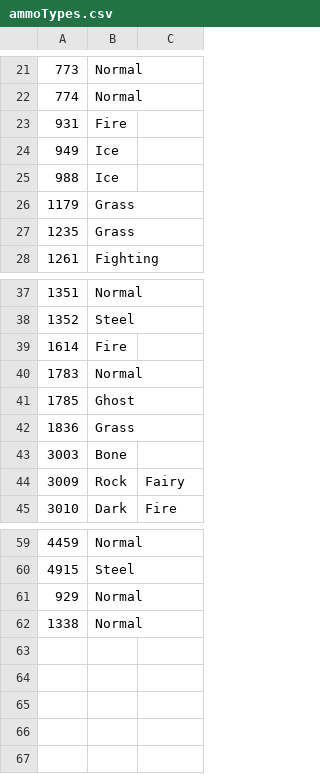
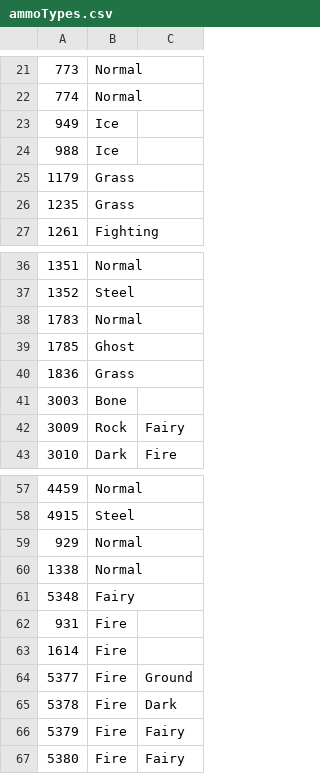
Before and after one commit to CrimsonTek/TerraTyping, a CSV file: CsvTypes/Vanilla/ammoTypes.csv, drawn as a sheet; only a part is shown, gaps mark what is left out; the diff names each change by its address in the sheet, - before the commit and + after, or states it on an @@ line.

```diff
--- a/CsvTypes/Vanilla/ammoTypes.csv
+++ b/CsvTypes/Vanilla/ammoTypes.csv
+row 61: 5348 | Fairy
@@ row 23 moved to row 62: 931 @@
@@ row 39 moved to row 63: 1614 @@
+row 64: 5377 | Fire | Ground
+row 65: 5378 | Fire | Dark
+row 66: 5379 | Fire | Fairy
+row 67: 5380 | Fire | Fairy
```
Also changed, not shown: CsvTypes/Vanilla/armorTypes.csv, CsvTypes/Vanilla/npcTypes.csv, 23 other files.
